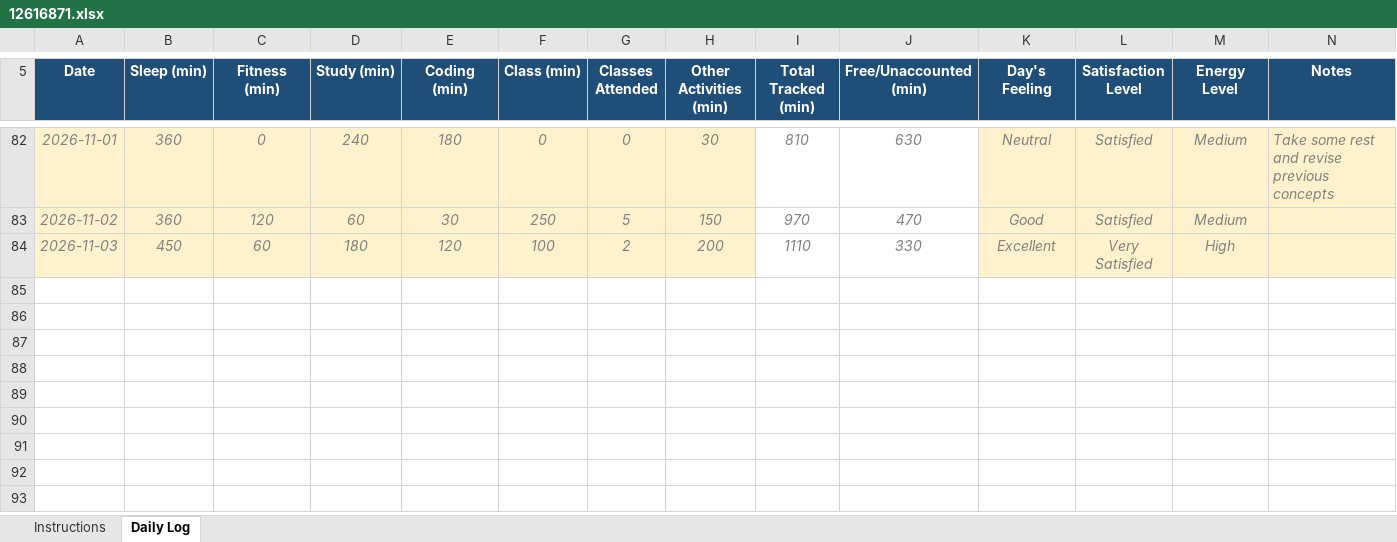
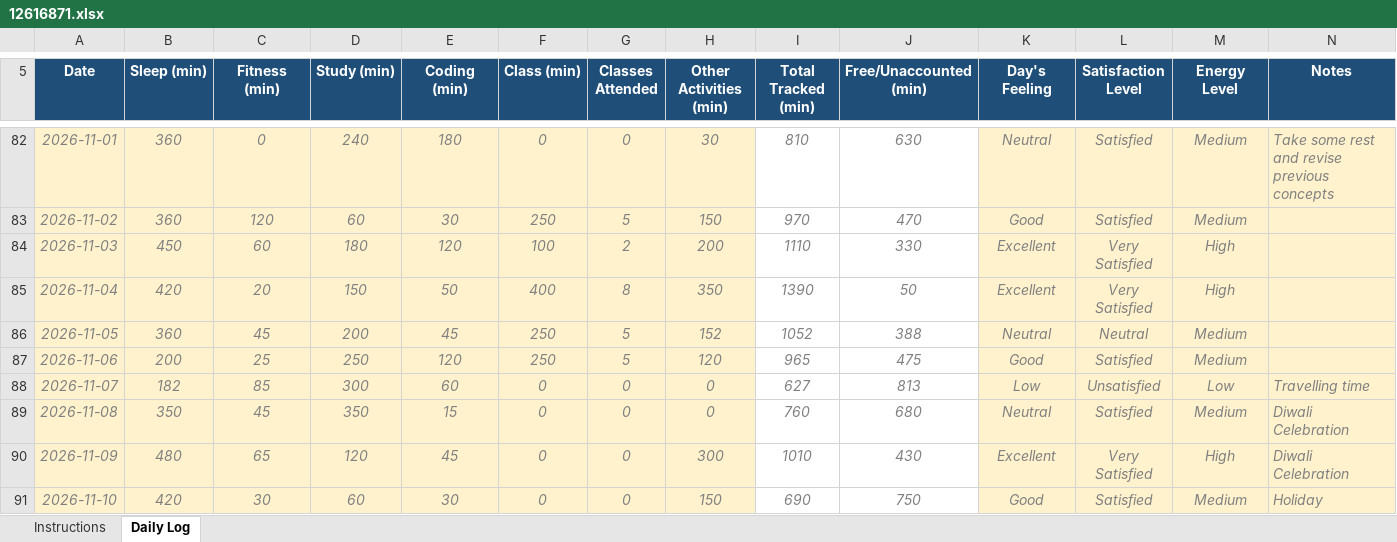
Before and after one commit to Jay-Govind-Kumar/12616871_CAP776_D1P2632, an Excel workbook: 12616871.xlsx, sheet Daily Log, drawn as a sheet; only a part is shown, gaps mark what is left out; values as stored, in another font and other column widths than the file's, no borders; conditional formats not drawn; the diff names each change by its address in the sheet, - before the commit and + after, or states it on an @@ line.

Commit message:
update daily log

```diff
--- a/12616871.xlsx (sheet Daily Log)
+++ b/12616871.xlsx (sheet Daily Log)
+row 85: 2026-11-04 | 420 | 20 | 150 | 50 | 400 | 8 | 350 | 1390 | 50 | Excellent | Very Satisfied | High
+row 86: 2026-11-05 | 360 | 45 | 200 | 45 | 250 | 5 | 152 | 1052 | 388 | Neutral | Neutral | Medium
+row 87: 2026-11-06 | 200 | 25 | 250 | 120 | 250 | 5 | 120 | 965 | 475 | Good | Satisfied | Medium
+row 88: 2026-11-07 | 182 | 85 | 300 | 60 | 0 | 0 | 0 | 627 | 813 | Low | Unsatisfied | Low | Travelling time
+row 89: 2026-11-08 | 350 | 45 | 350 | 15 | 0 | 0 | 0 | 760 | 680 | Neutral | Satisfied | Medium | Diwali Celebration
+row 90: 2026-11-09 | 480 | 65 | 120 | 45 | 0 | 0 | 300 | 1010 | 430 | Excellent | Very Satisfied | High | Diwali Celebration
+row 91: 2026-11-10 | 420 | 30 | 60 | 30 | 0 | 0 | 150 | 690 | 750 | Good | Satisfied | Medium | Holiday
```
